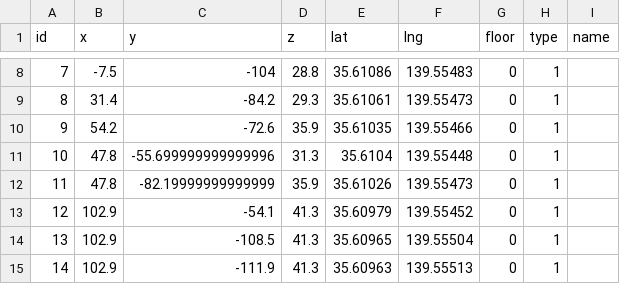
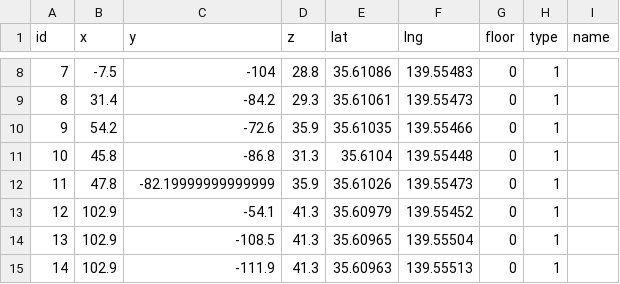
Before and after one commit to SenARMap/SenARMapProject_2026, a CSV file: data/global_node.csv, drawn as a sheet; only a part is shown, gaps mark what is left out.

Commit message:
【変更】スプレッドシート上からPush (実行者: 1061)

```diff
--- a/data/global_node.csv
+++ b/data/global_node.csv
@@ -10,3 +10,3 @@ id,x,y,z,lat,lng,floor,type,name
 9,54.2,-72.6,35.9,35.61035,139.55466,0,1,
-10,47.8,-55.699999999999996,31.3,35.6104,139.55448,0,1,
+10,45.8,-86.8,31.3,35.6104,139.55448,0,1,
 11,47.8,-82.19999999999999,35.9,35.61026,139.55473,0,1,
```
